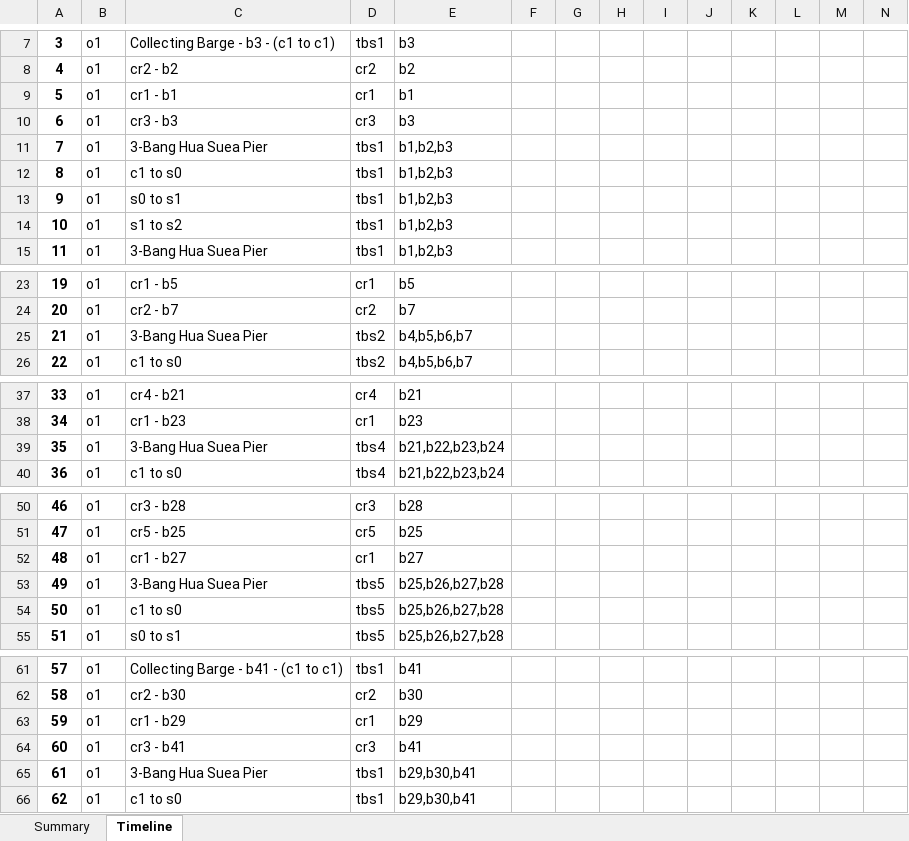
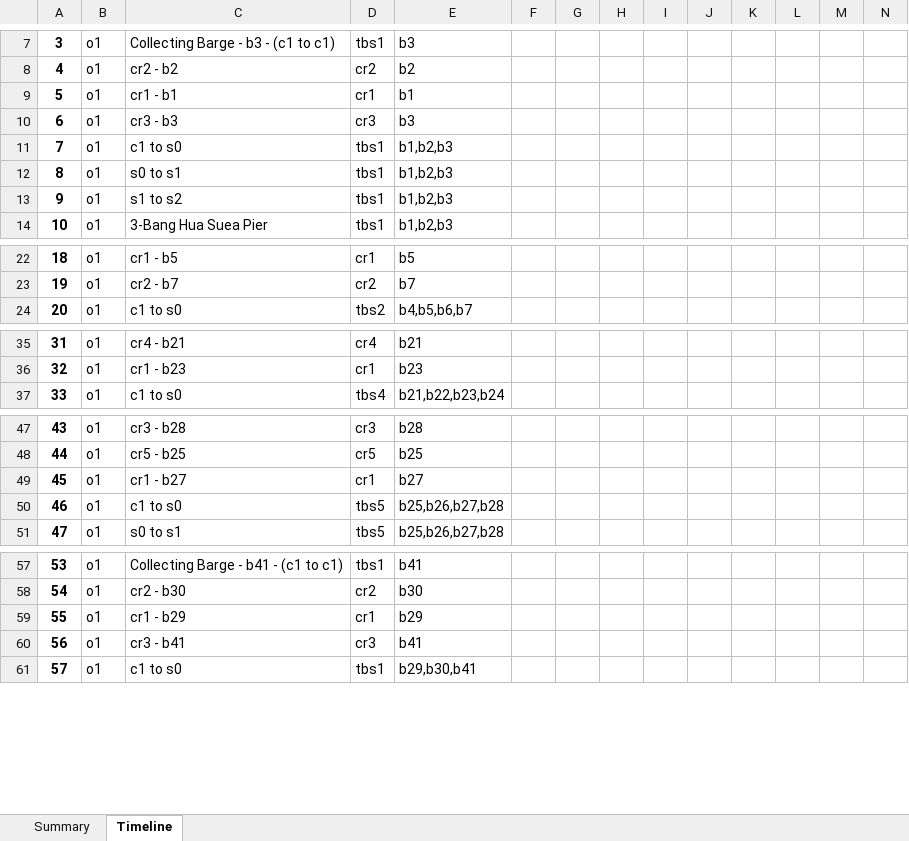
Before and after one commit to babankbro/Tugboat, an Excel workbook: CodeVS/data/output/tugboat_schedule.xlsx, sheet Timeline, drawn as a sheet; only a part is shown, gaps mark what is left out; values as stored, in another font and other column widths than the file's, no borders; conditional formats not drawn; removed rows and columns are numbered as before the commit, all else as after; rows hold the shown columns only; the diff covers the shown part only; the diff names each change by its address in the sheet, - before the commit and + after, or states it on an @@ line.

```diff
--- a/CodeVS/data/output/tugboat_schedule.xlsx (sheet Timeline)
+++ b/CodeVS/data/output/tugboat_schedule.xlsx (sheet Timeline)
-row 11: 7 | o1 | 3-Bang Hua Suea Pier | tbs1 | b1,b2,b3
@@ column A renumbered from row 11 down @@
-row 25: 21 | o1 | 3-Bang Hua Suea Pier | tbs2 | b4,b5,b6,b7
-row 39: 35 | o1 | 3-Bang Hua Suea Pier | tbs4 | b21,b22,b23,b24
-row 53: 49 | o1 | 3-Bang Hua Suea Pier | tbs5 | b25,b26,b27,b28
-row 65: 61 | o1 | 3-Bang Hua Suea Pier | tbs1 | b29,b30,b41
```
Also changed, not shown: 18 removed rows elsewhere in this sheet, CodeVS/data/output/barge_schedule.xlsx, 8 other files.
